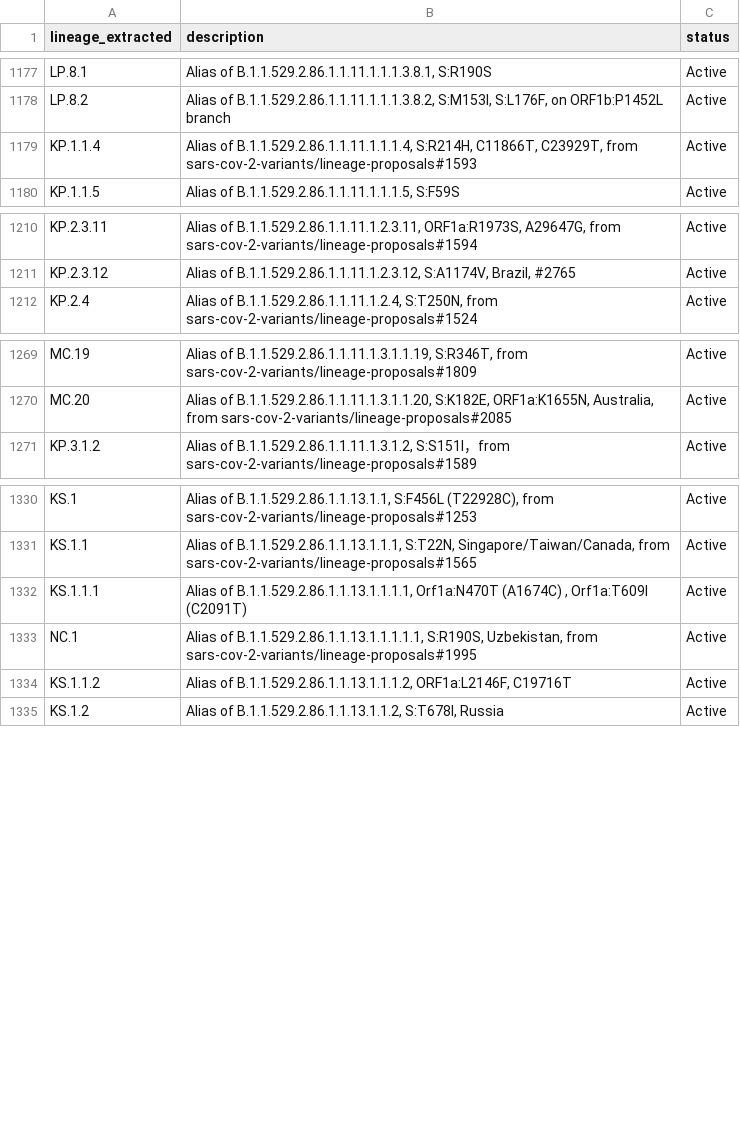
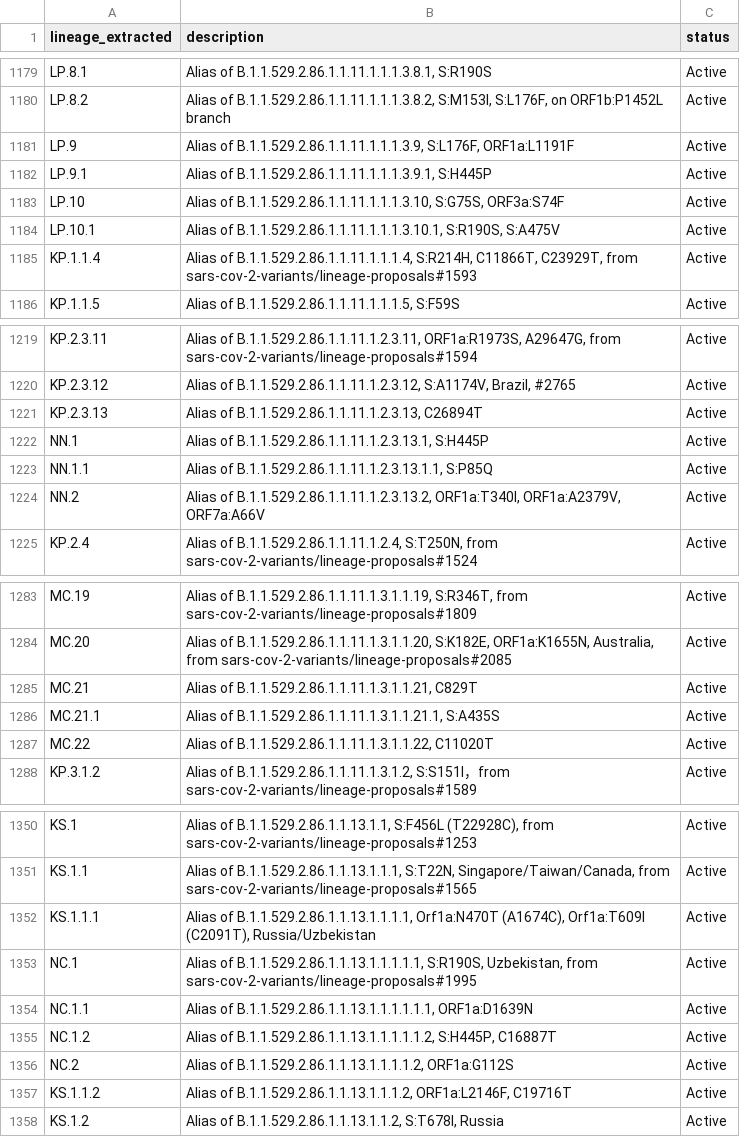
Before and after one commit to NW-PaGe/lineage_classifications, a CSV file: data/lineages.csv, drawn as a sheet; only a part is shown, gaps mark what is left out; the diff covers the shown part only.

```diff
--- a/data/lineages.csv
+++ b/data/lineages.csv
@@ -1178,2 +1180,6 @@ LP.8.1,"Alias of B.1.1.529.2.86.1.1.11.1.1.1.3.8.1, S:R190S",Active
 LP.8.2,"Alias of B.1.1.529.2.86.1.1.11.1.1.1.3.8.2, S:M153I, S:L176F, on ORF1b:P1452L branch",Active
+LP.9,"Alias of B.1.1.529.2.86.1.1.11.1.1.1.3.9, S:L176F, ORF1a:L1191F",Active
+LP.9.1,"Alias of B.1.1.529.2.86.1.1.11.1.1.1.3.9.1, S:H445P",Active
+LP.10,"Alias of B.1.1.529.2.86.1.1.11.1.1.1.3.10, S:G75S, ORF3a:S74F",Active
+LP.10.1,"Alias of B.1.1.529.2.86.1.1.11.1.1.1.3.10.1, S:R190S, S:A475V",Active
 KP.1.1.4,"Alias of B.1.1.529.2.86.1.1.11.1.1.1.4, S:R214H, C11866T, C23929T, from sars-cov-2-variants/lineage-proposals#1593",Active
@@ -1211,2 +1220,6 @@ KP.2.3.11,"Alias of B.1.1.529.2.86.1.1.11.1.2.3.11, ORF1a:R1973S, A29647G, from
 KP.2.3.12,"Alias of B.1.1.529.2.86.1.1.11.1.2.3.12, S:A1174V, Brazil, #2765",Active
+KP.2.3.13,"Alias of B.1.1.529.2.86.1.1.11.1.2.3.13, C26894T",Active
+NN.1,"Alias of B.1.1.529.2.86.1.1.11.1.2.3.13.1, S:H445P",Active
+NN.1.1,"Alias of B.1.1.529.2.86.1.1.11.1.2.3.13.1.1, S:P85Q",Active
+NN.2,"Alias of B.1.1.529.2.86.1.1.11.1.2.3.13.2, ORF1a:T340I, ORF1a:A2379V, ORF7a:A66V",Active
 KP.2.4,"Alias of B.1.1.529.2.86.1.1.11.1.2.4, S:T250N, from sars-cov-2-variants/lineage-proposals#1524",Active
@@ -1270,2 +1284,5 @@ MC.19,"Alias of B.1.1.529.2.86.1.1.11.1.3.1.1.19, S:R346T, from sars-cov-2-varia
 MC.20,"Alias of B.1.1.529.2.86.1.1.11.1.3.1.1.20, S:K182E, ORF1a:K1655N, Australia, from sars-cov-2-variants/lineage-proposals#2085",Active
+MC.21,"Alias of B.1.1.529.2.86.1.1.11.1.3.1.1.21, C829T",Active
+MC.21.1,"Alias of B.1.1.529.2.86.1.1.11.1.3.1.1.21.1, S:A435S",Active
+MC.22,"Alias of B.1.1.529.2.86.1.1.11.1.3.1.1.22, C11020T",Active
 KP.3.1.2,"Alias of B.1.1.529.2.86.1.1.11.1.3.1.2, S:S151I，from sars-cov-2-variants/lineage-proposals#1589",Active
@@ -1331,4 +1351,7 @@ KS.1,"Alias of B.1.1.529.2.86.1.1.13.1.1, S:F456L (T22928C), from sars-cov-2-var
 KS.1.1,"Alias of B.1.1.529.2.86.1.1.13.1.1.1, S:T22N, Singapore/Taiwan/Canada, from sars-cov-2-variants/lineage-proposals#1565",Active
-KS.1.1.1,"Alias of B.1.1.529.2.86.1.1.13.1.1.1.1, Orf1a:N470T (A1674C) , Orf1a:T609I (C2091T)",Active
+KS.1.1.1,"Alias of B.1.1.529.2.86.1.1.13.1.1.1.1, Orf1a:N470T (A1674C), Orf1a:T609I (C2091T), Russia/Uzbekistan",Active
 NC.1,"Alias of B.1.1.529.2.86.1.1.13.1.1.1.1.1, S:R190S, Uzbekistan, from sars-cov-2-variants/lineage-proposals#1995",Active
+NC.1.1,"Alias of B.1.1.529.2.86.1.1.13.1.1.1.1.1.1, ORF1a:D1639N",Active
+NC.1.2,"Alias of B.1.1.529.2.86.1.1.13.1.1.1.1.1.2, S:H445P, C16887T",Active
+NC.2,"Alias of B.1.1.529.2.86.1.1.13.1.1.1.1.2, ORF1a:G112S",Active
 KS.1.1.2,"Alias of B.1.1.529.2.86.1.1.13.1.1.1.2, ORF1a:L2146F, C19716T",Active
```
Also changed, not shown: 11 added rows and 1 moved row elsewhere in this file.
